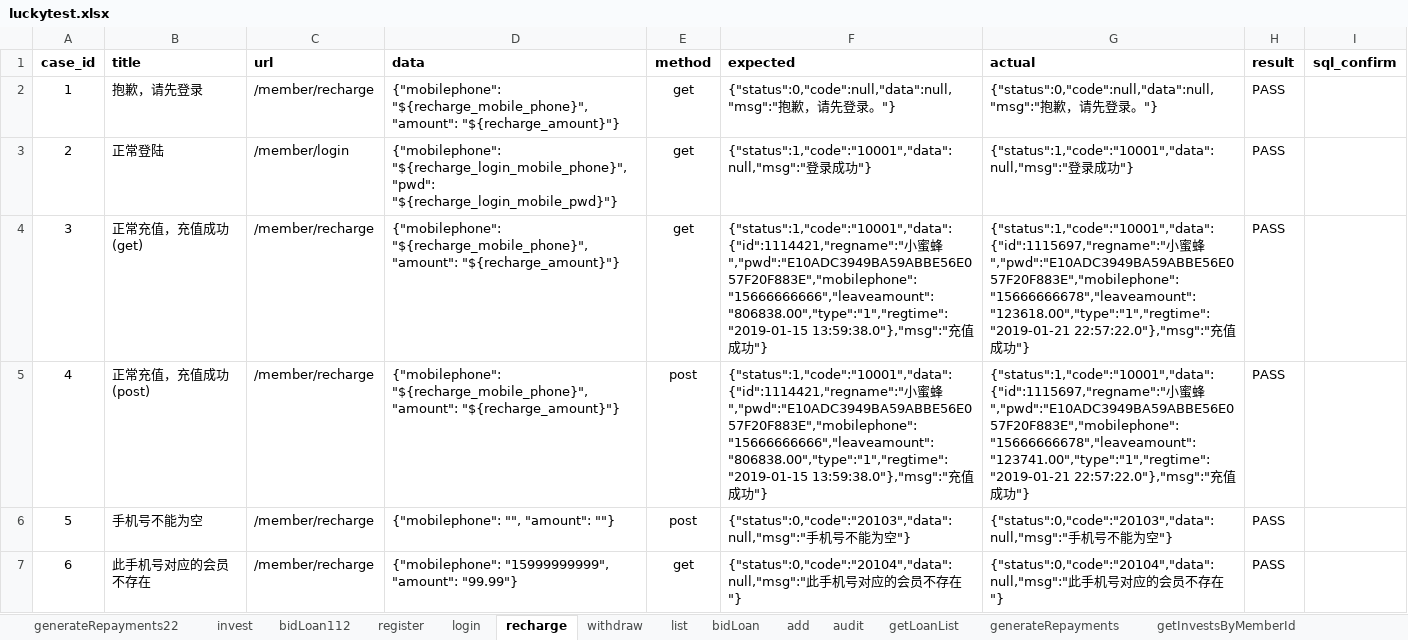
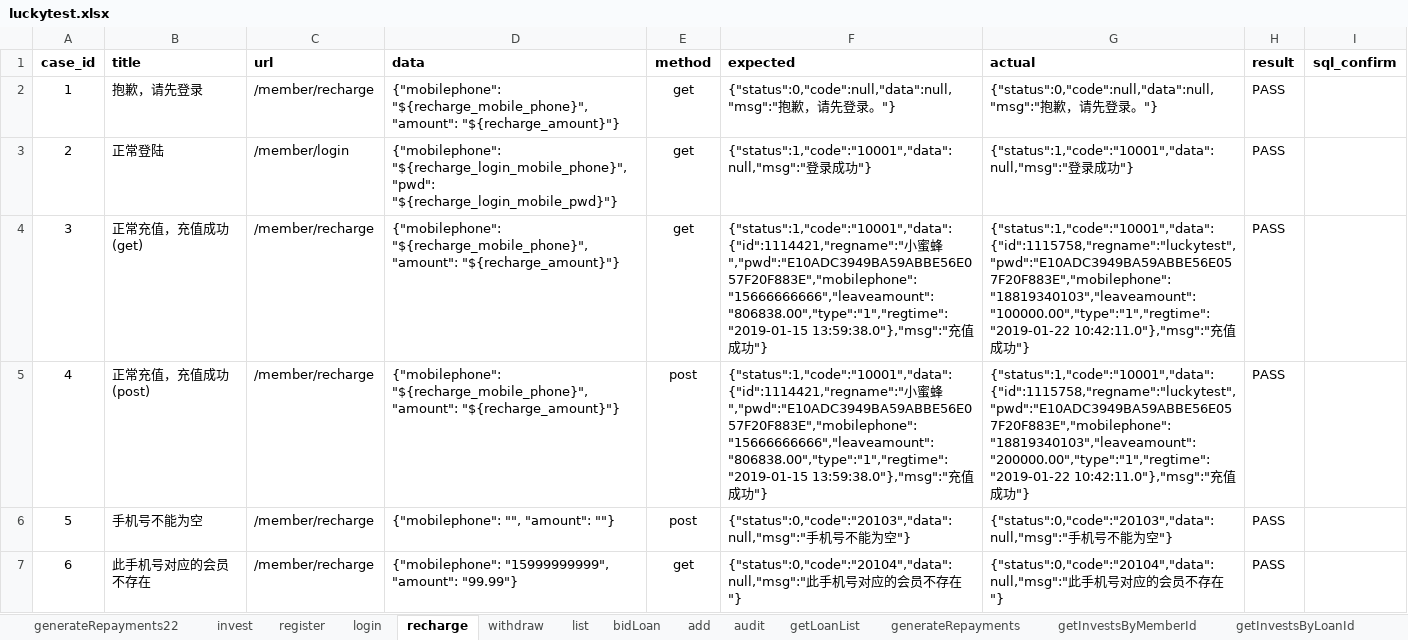
Before and after one commit to adou12138/python13-api-test, an Excel workbook: datas/luckytest.xlsx, sheet recharge, drawn as a sheet; only a part is shown; values as stored, in another font and other column widths than the file's, no borders; the diff names each change by its address in the sheet, - before the commit and + after, or states it on an @@ line.

```diff
--- a/datas/luckytest.xlsx (sheet recharge)
+++ b/datas/luckytest.xlsx (sheet recharge)
-sheet tab: bidLoan112
-G4 (actual): {"status":1,"code":"10001","data":{"id":1115697,"regname":"小蜜蜂","pwd":"E10ADC3949BA59ABBE56E057F20F883E","mobilephone":"15666666678","leaveamount":"123618.00","type":"1","regtime":"2019-01-21 22:57:22.0"},"msg":"充值…
+G4 (actual): {"status":1,"code":"10001","data":{"id":1115758,"regname":"luckytest","pwd":"E10ADC3949BA59ABBE56E057F20F883E","mobilephone":"18819340103","leaveamount":"100000.00","type":"1","regtime":"2019-01-22 10:42:11.0"},"msg":"充值…
-G5 (actual): {"status":1,"code":"10001","data":{"id":1115697,"regname":"小蜜蜂","pwd":"E10ADC3949BA59ABBE56E057F20F883E","mobilephone":"15666666678","leaveamount":"123741.00","type":"1","regtime":"2019-01-21 22:57:22.0"},"msg":"充值…
+G5 (actual): {"status":1,"code":"10001","data":{"id":1115758,"regname":"luckytest","pwd":"E10ADC3949BA59ABBE56E057F20F883E","mobilephone":"18819340103","leaveamount":"200000.00","type":"1","regtime":"2019-01-22 10:42:11.0"},"msg":"充值…
```
Also changed, not shown: 3 other files.
